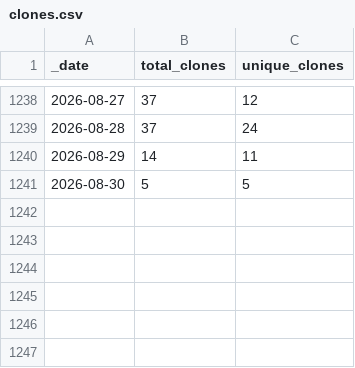
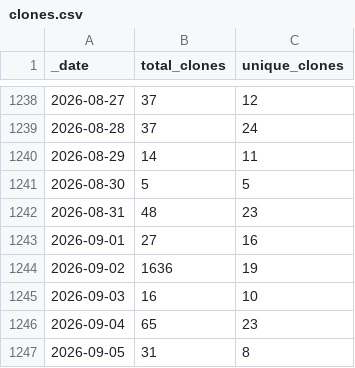
Before and after one commit to scverse/gget, a CSV file: traffic/clones.csv, drawn as a sheet; only a part is shown, gaps mark what is left out; the diff names each change by its address in the sheet, - before the commit and + after, or states it on an @@ line.

```diff
--- a/traffic/clones.csv
+++ b/traffic/clones.csv
+row 1242: 2026-08-31 | 48 | 23
+row 1243: 2026-09-01 | 27 | 16
+row 1244: 2026-09-02 | 1636 | 19
+row 1245: 2026-09-03 | 16 | 10
+row 1246: 2026-09-04 | 65 | 23
+row 1247: 2026-09-05 | 31 | 8
```
Also changed, not shown: traffic/views.csv, 1 other file.
